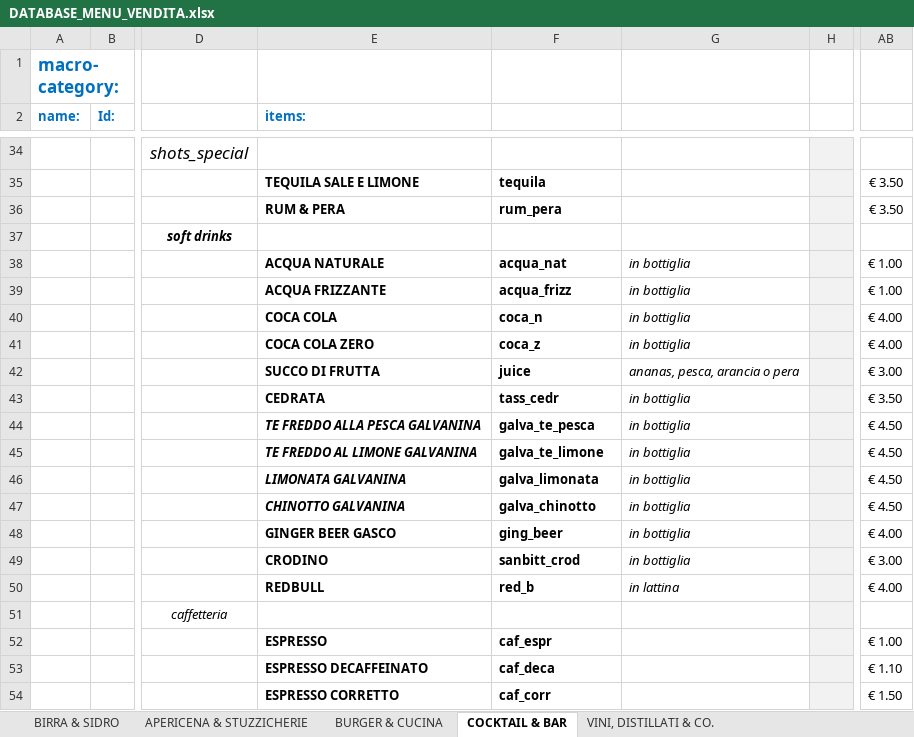
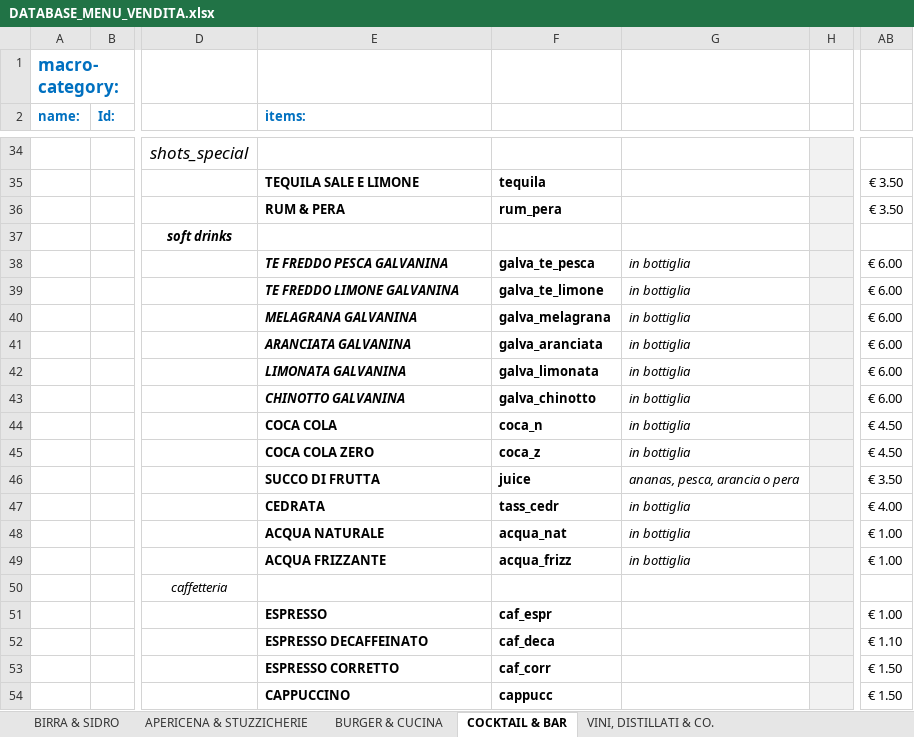
Before and after one commit to jb-pub/menu, an Excel workbook: excel/DATABASE_MENU_VENDITA.xlsx, sheet COCKTAIL & BAR, drawn as a sheet; only a part is shown, gaps mark what is left out; the shorter side is filled out with more unchanged rows; values as stored, in another font and other column widths than the file's, no borders; removed rows and columns are numbered as before the commit, all else as after; rows hold the shown columns only; the diff names each change by its address in the sheet, - before the commit and + after, or states it on an @@ line.

Commit message:
Menu update via menuPublish script

```diff
--- a/excel/DATABASE_MENU_VENDITA.xlsx (sheet COCKTAIL & BAR)
+++ b/excel/DATABASE_MENU_VENDITA.xlsx (sheet COCKTAIL & BAR)
+row 38:  |  |  | TE FREDDO PESCA GALVANINA | galva_te_pesca | in bottiglia |  | € 6.00
+row 39:  |  |  | TE FREDDO LIMONE GALVANINA | galva_te_limone | in bottiglia |  | € 6.00
+row 40:  |  |  | MELAGRANA GALVANINA | galva_melagrana | in bottiglia |  | € 6.00
+row 41:  |  |  | ARANCIATA GALVANINA | galva_aranciata | in bottiglia |  | € 6.00
+row 42:  |  |  | LIMONATA GALVANINA | galva_limonata | in bottiglia |  | € 6.00
+row 43:  |  |  | CHINOTTO GALVANINA | galva_chinotto | in bottiglia |  | € 6.00
+row 44:  |  |  | COCA COLA | coca_n | in bottiglia |  | € 4.50
+row 45:  |  |  | COCA COLA ZERO | coca_z | in bottiglia |  | € 4.50
+row 46:  |  |  | SUCCO DI FRUTTA | juice | ananas, pesca, arancia o pera |  | € 3.50
+row 47:  |  |  | CEDRATA | tass_cedr | in bottiglia |  | € 4.00
-row 40:  |  |  | COCA COLA | coca_n | in bottiglia |  | € 4.00
-row 41:  |  |  | COCA COLA ZERO | coca_z | in bottiglia |  | € 4.00
-row 42:  |  |  | SUCCO DI FRUTTA | juice | ananas, pesca, arancia o pera |  | € 3.00
-row 43:  |  |  | CEDRATA | tass_cedr | in bottiglia |  | € 3.50
-row 44:  |  |  | TE FREDDO ALLA PESCA GALVANINA | galva_te_pesca | in bottiglia |  | € 4.50
-row 45:  |  |  | TE FREDDO AL LIMONE GALVANINA | galva_te_limone | in bottiglia |  | € 4.50
-row 46:  |  |  | LIMONATA GALVANINA | galva_limonata | in bottiglia |  | € 4.50
-row 47:  |  |  | CHINOTTO GALVANINA | galva_chinotto | in bottiglia |  | € 4.50
-row 48:  |  |  | GINGER BEER GASCO | ging_beer | in bottiglia |  | € 4.00
-row 49:  |  |  | CRODINO | sanbitt_crod | in bottiglia |  | € 3.00
-row 50:  |  |  | REDBULL | red_b | in lattina |  | € 4.00
```
Also changed, not shown: 1 other file.
